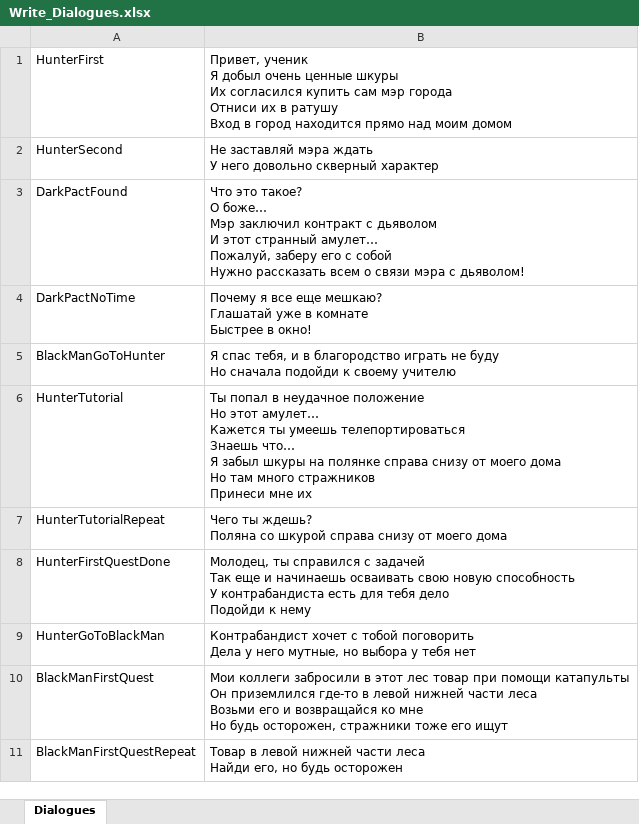
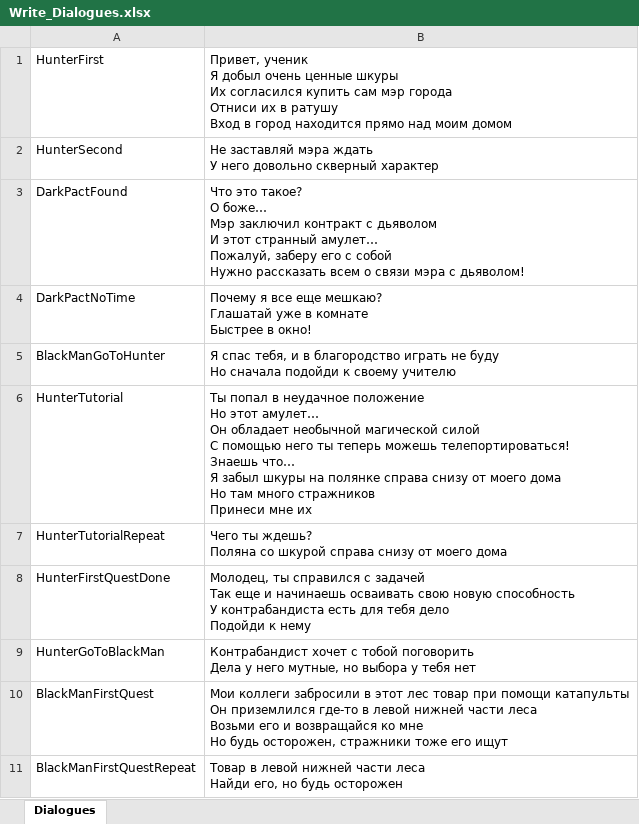
Before and after one commit to Magistr0097/super_game, an Excel workbook: Write_Dialogues.xlsx, sheet Dialogues, drawn as a sheet; values as stored, in another font and other column widths than the file's, no borders; ↵ is a line break in a cell; the diff names each change by its address in the sheet, - before the commit and + after, or states it on an @@ line.

```diff
--- a/Write_Dialogues.xlsx (sheet Dialogues)
+++ b/Write_Dialogues.xlsx (sheet Dialogues)
-B6: …этот амулет… ↵ Кажется ты умеешь телепортироваться ↵ Знаешь что……
+B6: …этот амулет… ↵ Он обладает необычной магической силой ↵ С помощью него ты теперь можешь телепортироваться! ↵ Знаешь что……
```
Also changed, not shown: 22 other files.
